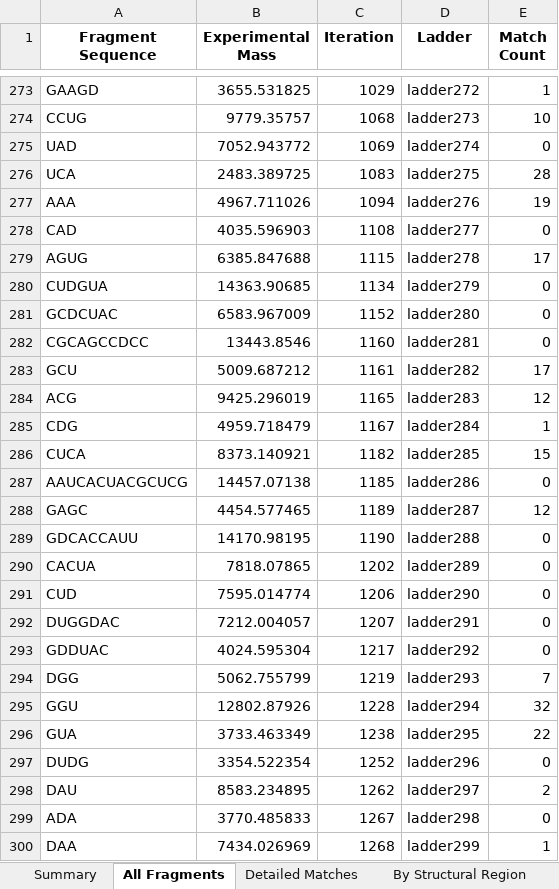
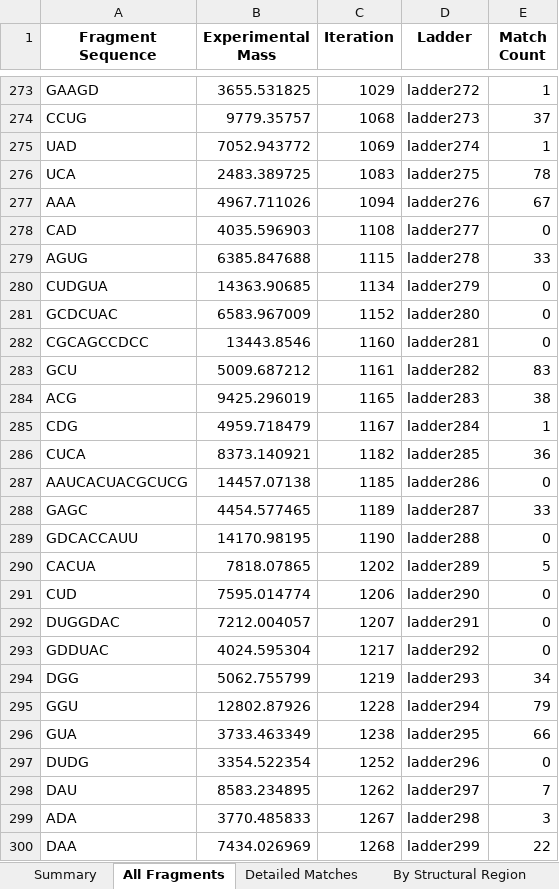
Before and after one commit to yiminchen1999/rna-seq-test, an Excel workbook: tRNA_fragment_analysis_results.xlsx, sheet All Fragments, drawn as a sheet; only a part is shown, gaps mark what is left out; values as stored, in another font and other column widths than the file's, no borders; the diff covers the shown part only; the diff names each change by its address in the sheet, - before the commit and + after, or states it on an @@ line.

```diff
--- a/tRNA_fragment_analysis_results.xlsx (sheet All Fragments)
+++ b/tRNA_fragment_analysis_results.xlsx (sheet All Fragments)
-E274 (Match Count): 10
+E274 (Match Count): 37
-E275 (Match Count): 0
+E275 (Match Count): 1
-E276 (Match Count): 28
+E276 (Match Count): 78
-E277 (Match Count): 19
+E277 (Match Count): 67
-E279 (Match Count): 17
+E279 (Match Count): 33
-E283 (Match Count): 17
+E283 (Match Count): 83
-E284 (Match Count): 12
+E284 (Match Count): 38
-E286 (Match Count): 15
+E286 (Match Count): 36
-E288 (Match Count): 12
+E288 (Match Count): 33
-E290 (Match Count): 0
+E290 (Match Count): 5
-E294 (Match Count): 7
+E294 (Match Count): 34
-E295 (Match Count): 32
+E295 (Match Count): 79
-E296 (Match Count): 22
+E296 (Match Count): 66
-E298 (Match Count): 2
+E298 (Match Count): 7
-E299 (Match Count): 0
+E299 (Match Count): 3
-E300 (Match Count): 1
+E300 (Match Count): 22
```
Also changed, not shown: 148 edited cells elsewhere in this sheet, sheet Detailed Matches, sheet By Structural Region, sheet Summary, analysis_results.xlsx, 1 other file.
